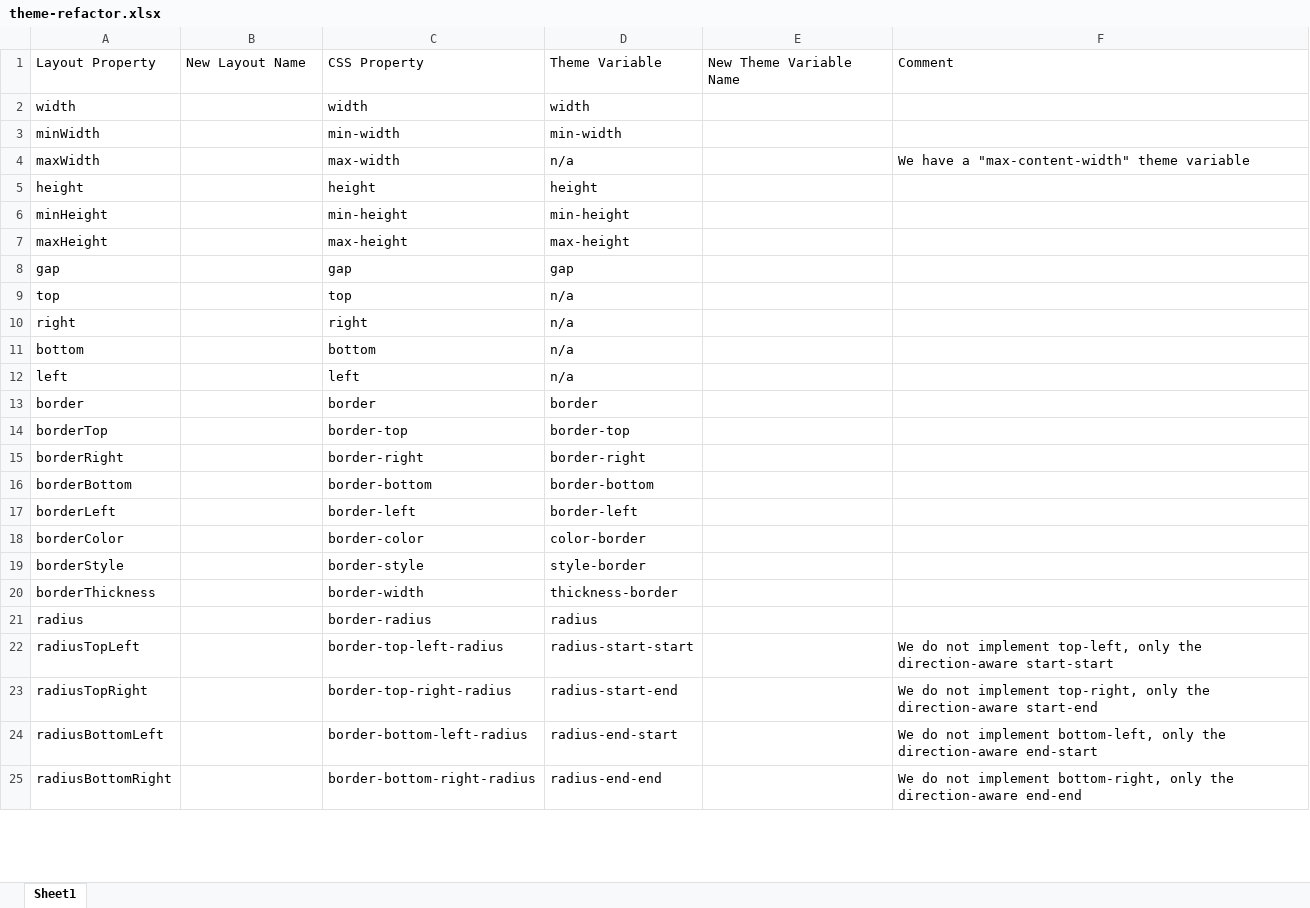
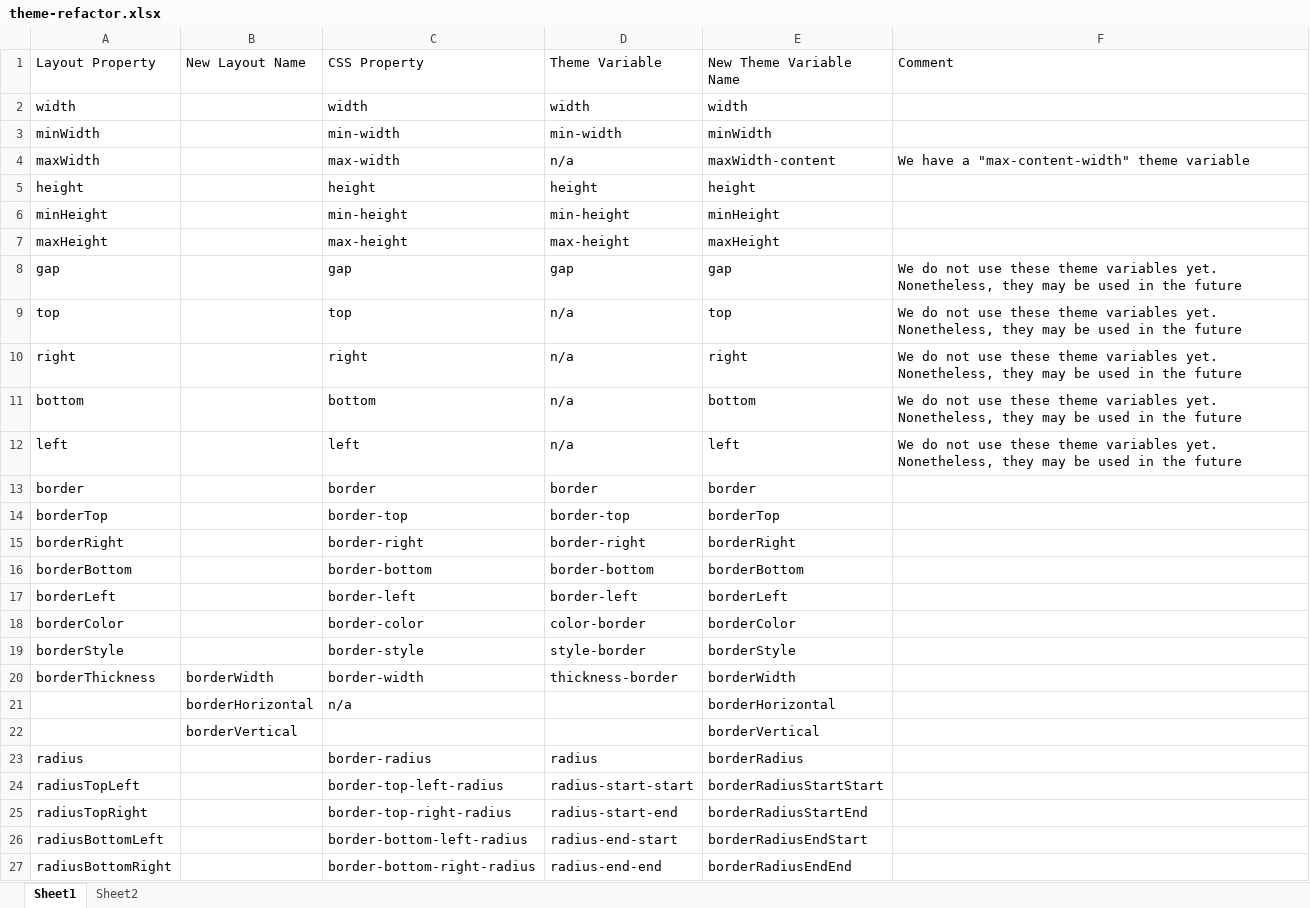
Before and after one commit to xmlui-org/xmlui, an Excel workbook: xmlui/src/components-core/theming/theme-refactor.xlsx, sheet Sheet1, drawn as a sheet; only a part is shown; values as stored, in another font and other column widths than the file's, no cell formats; addresses are those after the commit; the diff covers the shown part only; the diff names each change by its address in the sheet, - before the commit and + after, or states it on an @@ line.

Commit message:
wip: update theme tables (#844)

```diff
--- a/xmlui/src/components-core/theming/theme-refactor.xlsx (sheet Sheet1)
+++ b/xmlui/src/components-core/theming/theme-refactor.xlsx (sheet Sheet1)
+sheet tab: Sheet2
-E2 (New Theme Variable Name): (empty)
+E2 (New Theme Variable Name): width
-E3 (New Theme Variable Name): (empty)
+E3 (New Theme Variable Name): minWidth
-E4 (New Theme Variable Name): (empty)
+E4 (New Theme Variable Name): maxWidth-content
-E5 (New Theme Variable Name): (empty)
+E5 (New Theme Variable Name): height
-E6 (New Theme Variable Name): (empty)
+E6 (New Theme Variable Name): minHeight
-E7 (New Theme Variable Name): (empty)
+E7 (New Theme Variable Name): maxHeight
-E8 (New Theme Variable Name): (empty)
+E8 (New Theme Variable Name): gap
-F8:F12 (Comment): (empty)
+F8:F12 (Comment): We do not use these theme variables yet. Nonetheless, they may be used in the future
-E9 (New Theme Variable Name): (empty)
+E9 (New Theme Variable Name): top
-E10 (New Theme Variable Name): (empty)
+E10 (New Theme Variable Name): right
-E11 (New Theme Variable Name): (empty)
+E11 (New Theme Variable Name): bottom
-E12 (New Theme Variable Name): (empty)
+E12 (New Theme Variable Name): left
-E13 (New Theme Variable Name): (empty)
+E13 (New Theme Variable Name): border
-E14 (New Theme Variable Name): (empty)
+E14 (New Theme Variable Name): borderTop
-E15 (New Theme Variable Name): (empty)
+E15 (New Theme Variable Name): borderRight
-E16 (New Theme Variable Name): (empty)
+E16 (New Theme Variable Name): borderBottom
-E17 (New Theme Variable Name): (empty)
+E17 (New Theme Variable Name): borderLeft
-E18 (New Theme Variable Name): (empty)
+E18 (New Theme Variable Name): borderColor
-E19 (New Theme Variable Name): (empty)
+E19 (New Theme Variable Name): borderStyle
-B20 (New Layout Name): (empty)
+B20 (New Layout Name): borderWidth
-E20 (New Theme Variable Name): (empty)
+E20 (New Theme Variable Name): borderWidth
+row 21:  | borderHorizontal | n/a |  | borderHorizontal
+row 22:  | borderVertical |  |  | borderVertical
-E23 (New Theme Variable Name): (empty)
+E23 (New Theme Variable Name): borderRadius
-E24 (New Theme Variable Name): (empty)
+E24 (New Theme Variable Name): borderRadiusStartStart
-F24 (Comment): We do not implement top-left, only the direction-aware start-start
+F24 (Comment): (empty)
-E25 (New Theme Variable Name): (empty)
+E25 (New Theme Variable Name): borderRadiusStartEnd
-F25 (Comment): We do not implement top-right, only the direction-aware start-end
+F25 (Comment): (empty)
-E26 (New Theme Variable Name): (empty)
+E26 (New Theme Variable Name): borderRadiusEndStart
-F26 (Comment): We do not implement bottom-left, only the direction-aware end-start
+F26 (Comment): (empty)
-E27 (New Theme Variable Name): (empty)
+E27 (New Theme Variable Name): borderRadiusEndEnd
-F27 (Comment): We do not implement bottom-right, only the direction-aware end-end
+F27 (Comment): (empty)
```
Also changed, not shown: 12 added rows and 46 edited cells elsewhere in this sheet, cell formats, 1 other file.
